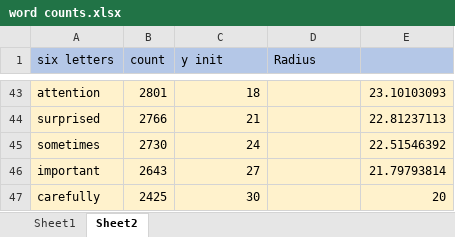
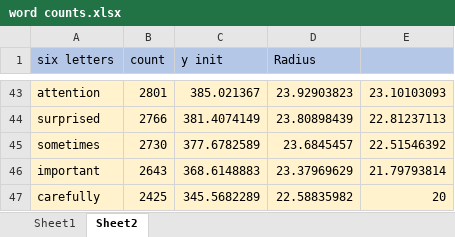
Before and after one commit to gdeol4site/frodotype, an Excel workbook: word counts.xlsx, sheet Sheet2, drawn as a sheet; only a part is shown, gaps mark what is left out; values as stored, in another font and other column widths than the file's, no borders; the diff covers the shown part only; the diff names each change by its address in the sheet, - before the commit and + after, or states it on an @@ line.

```diff
--- a/word counts.xlsx (sheet Sheet2)
+++ b/word counts.xlsx (sheet Sheet2)
-C43 (y init): 18
+C43 (y init): 385.021367
-D43 (Radius): (empty)
+D43 (Radius): 23.92903823
-C44 (y init): 21
+C44 (y init): 381.4074149
-D44 (Radius): (empty)
+D44 (Radius): 23.80898439
-C45 (y init): 24
+C45 (y init): 377.6782589
-D45 (Radius): (empty)
+D45 (Radius): 23.6845457
-C46 (y init): 27
+C46 (y init): 368.6148883
-D46 (Radius): (empty)
+D46 (Radius): 23.37969629
-C47 (y init): 30
+C47 (y init): 345.5682289
-D47 (Radius): (empty)
+D47 (Radius): 22.58835982
```
Also changed, not shown: 70 edited cells elsewhere in this sheet, 2 other files.
